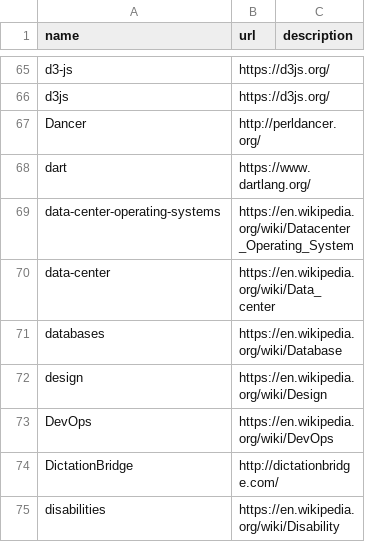
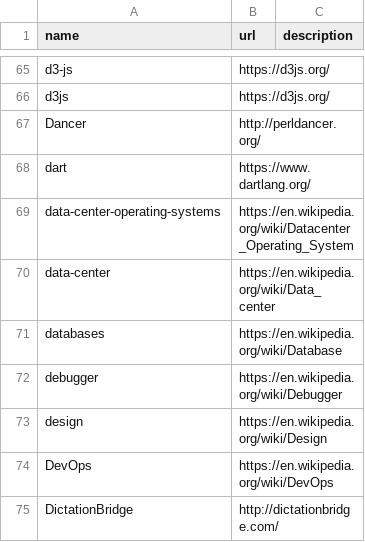
Before and after one commit to szabgab/codeandtalk.com, a CSV file: data/tags.csv, drawn as a sheet; only a part is shown, gaps mark what is left out; the shorter side is filled out with more unchanged rows; the diff names each change by its address in the sheet, - before the commit and + after, or states it on an @@ line.

```diff
--- a/data/tags.csv
+++ b/data/tags.csv
+row 72: debugger | https://en.wikipedia.org/wiki/Debugger
```
Also changed, not shown: 3 other files.
